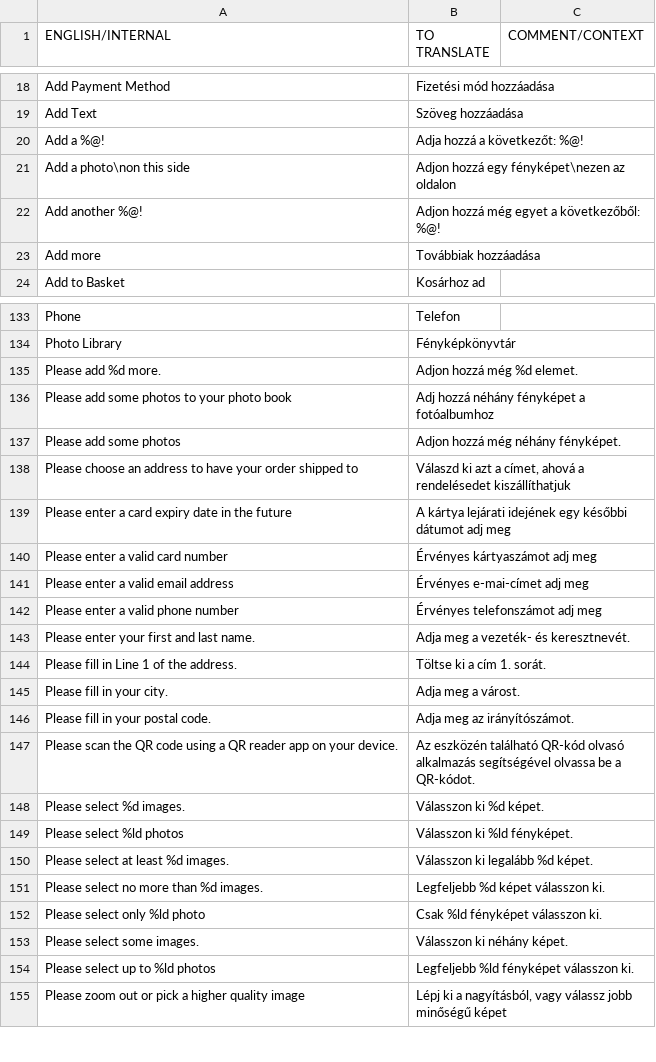
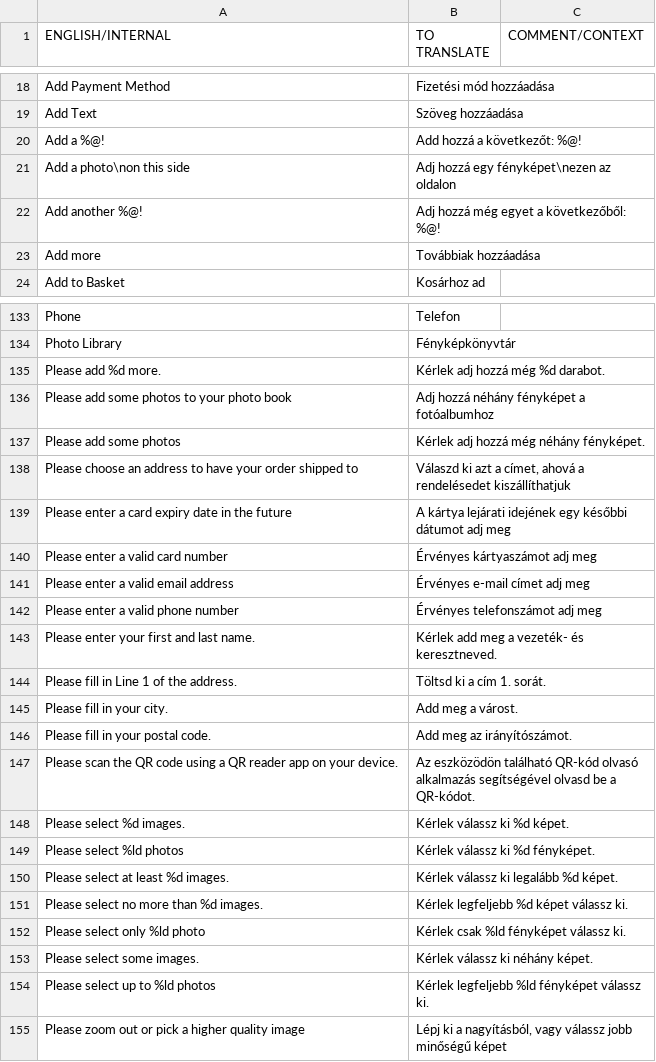
Before and after one commit to OceanLabs/iOS-Print-SDK, a CSV file: Kite-SDK/PSPrintSDK/OLKiteLocalizationResources.bundle/hu.lproj/KitePrintSDK.translated.csv, drawn as a sheet; only a part is shown, gaps mark what is left out; the diff covers the shown part only.

```diff
--- a/Kite-SDK/PSPrintSDK/OLKiteLocalizationResources.bundle/hu.lproj/KitePrintSDK.translated.csv
+++ b/Kite-SDK/PSPrintSDK/OLKiteLocalizationResources.bundle/hu.lproj/KitePrintSDK.translated.csv
@@ -19,4 +19,4 @@ Add Payment Method,Fizetési mód hozzáadása
 Add Text,Szöveg hozzáadása,
-Add a %@!,Adja hozzá a következőt: %@!,
-Add a photo\non this side,Adjon hozzá egy fényképet\nezen az oldalon,
-Add another %@!,Adjon hozzá még egyet a következőből: %@!,
+Add a %@!,Add hozzá a következőt: %@!,
+Add a photo\non this side,Adj hozzá egy fényképet\nezen az oldalon,
+Add another %@!,Adj hozzá még egyet a következőből: %@!,
@@ -134,2 +134,2 @@ Phone,Telefon
 Photo Library,Fényképkönyvtár,
-Please add %d more.,Adjon hozzá még %d elemet.,
+Please add %d more.,Kérlek adj hozzá még %d darabot.,
@@ -137 +137 @@ Please add some photos to your photo book,Adj hozzá néhány fényképet a fot
-Please add some photos,Adjon hozzá még néhány fényképet.,
+Please add some photos,Kérlek adj hozzá még néhány fényképet.,
@@ -141 +141 @@ Please enter a valid card number,Érvényes kártyaszámot adj meg
-Please enter a valid email address,Érvényes e-mai-címet adj meg
+Please enter a valid email address,Érvényes e-mail címet adj meg,
@@ -143,12 +143,12 @@ Please enter a valid phone number,Érvényes telefonszámot adj meg
-Please enter your first and last name.,Adja meg a vezeték- és keresztnevét.,
-Please fill in Line 1 of the address.,Töltse ki a cím 1. sorát.,
-Please fill in your city.,Adja meg a várost.,
-Please fill in your postal code.,Adja meg az irányítószámot.,
-Please scan the QR code using a QR reader app on your device.,Az eszközén található QR-kód olvasó alkalmazás segítségével olvassa be a QR-kódot.,
-Please select %d images.,Válasszon ki %d képet.,
-Please select %ld photos,Válasszon ki %ld fényképet.,
-Please select at least %d images.,Válasszon ki legalább %d képet.,
-Please select no more than %d images.,Legfeljebb %d képet válasszon ki.,
-Please select only %ld photo,Csak %ld fényképet válasszon ki.,
-Please select some images.,Válasszon ki néhány képet.,
-Please select up to %ld photos,Legfeljebb %ld fényképet válasszon ki.,
+Please enter your first and last name.,Kérlek add meg a vezeték- és keresztneved.,
+Please fill in Line 1 of the address.,Töltsd ki a cím 1. sorát.,
+Please fill in your city.,Add meg a várost.,
+Please fill in your postal code.,Add meg az irányítószámot.,
+Please scan the QR code using a QR reader app on your device.,Az eszközödön található QR-kód olvasó alkalmazás segítségével olvasd be a QR-kódot.,
+Please select %d images.,Kérlek válassz ki %d képet.,
+Please select %ld photos,Kérlek válassz ki %d fényképet.,
+Please select at least %d images.,Kérlek válassz ki legalább %d képet.,
+Please select no more than %d images.,Kérlek legfeljebb %d képet válassz ki.,
+Please select only %ld photo,Kérlek csak %ld fényképet válassz ki.,
+Please select some images.,Kérlek válassz ki néhány képet.,
+Please select up to %ld photos,Kérlek legfeljebb %ld fényképet válassz ki.,
```
Also changed, not shown: 48 edited cells elsewhere in this file, 1 other file.
